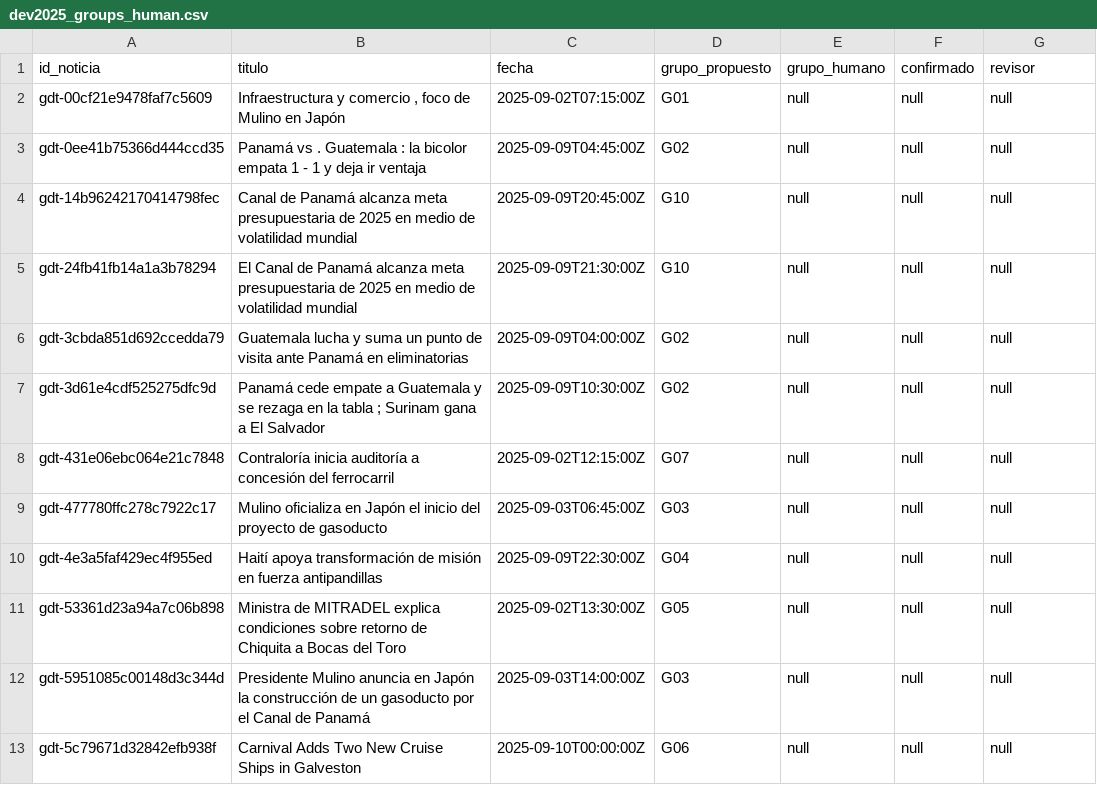
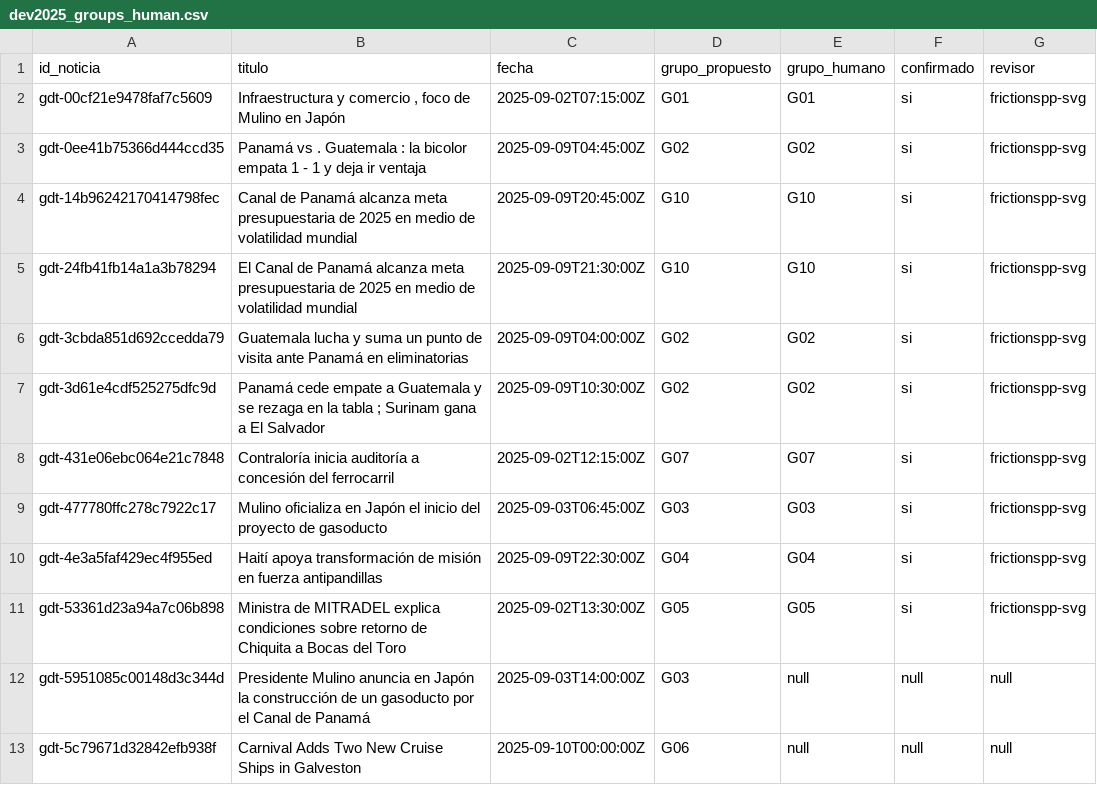
Before and after one commit to Silentarcherjr/scayl-sala-de-inteligencia-editorial, a CSV file: data/labels/dev2025_groups_human.csv, drawn as a sheet; only a part is shown.

Commit message:
labels: record first ten human grouping confirmations

```diff
--- a/data/labels/dev2025_groups_human.csv
+++ b/data/labels/dev2025_groups_human.csv
@@ -1,12 +1,12 @@
 id_noticia,titulo,fecha,grupo_propuesto,grupo_humano,confirmado,revisor
-gdt-00cf21e9478faf7c5609,"Infraestructura y comercio , foco de Mulino en Japón",2025-09-02T07:15:00Z,G01,null,null,null
-gdt-0ee41b75366d444ccd35,Panamá vs . Guatemala : la bicolor empata 1 - 1 y deja ir ventaja,2025-09-09T04:45:00Z,G02,null,null,null
-gdt-14b96242170414798fec,Canal de Panamá alcanza meta presupuestaria de 2025 en medio de volatilidad mundial,2025-09-09T20:45:00Z,G10,null,null,null
-gdt-24fb41fb14a1a3b78294,El Canal de Panamá alcanza meta presupuestaria de 2025 en medio de volatilidad mundial,2025-09-09T21:30:00Z,G10,null,null,null
-gdt-3cbda851d692ccedda79,Guatemala lucha y suma un punto de visita ante Panamá en eliminatorias,2025-09-09T04:00:00Z,G02,null,null,null
-gdt-3d61e4cdf525275dfc9d,Panamá cede empate a Guatemala y se rezaga en la tabla ; Surinam gana a El Salvador,2025-09-09T10:30:00Z,G02,null,null,null
-gdt-431e06ebc064e21c7848,Contraloría inicia auditoría a concesión del ferrocarril,2025-09-02T12:15:00Z,G07,null,null,null
-gdt-477780ffc278c7922c17,Mulino oficializa en Japón el inicio del proyecto de gasoducto,2025-09-03T06:45:00Z,G03,null,null,null
-gdt-4e3a5faf429ec4f955ed,Haití apoya transformación de misión en fuerza antipandillas,2025-09-09T22:30:00Z,G04,null,null,null
-gdt-53361d23a94a7c06b898,Ministra de MITRADEL explica condiciones sobre retorno de Chiquita a Bocas del Toro,2025-09-02T13:30:00Z,G05,null,null,null
+gdt-00cf21e9478faf7c5609,"Infraestructura y comercio , foco de Mulino en Japón",2025-09-02T07:15:00Z,G01,G01,si,frictionspp-svg
+gdt-0ee41b75366d444ccd35,Panamá vs . Guatemala : la bicolor empata 1 - 1 y deja ir ventaja,2025-09-09T04:45:00Z,G02,G02,si,frictionspp-svg
+gdt-14b96242170414798fec,Canal de Panamá alcanza meta presupuestaria de 2025 en medio de volatilidad mundial,2025-09-09T20:45:00Z,G10,G10,si,frictionspp-svg
+gdt-24fb41fb14a1a3b78294,El Canal de Panamá alcanza meta presupuestaria de 2025 en medio de volatilidad mundial,2025-09-09T21:30:00Z,G10,G10,si,frictionspp-svg
+gdt-3cbda851d692ccedda79,Guatemala lucha y suma un punto de visita ante Panamá en eliminatorias,2025-09-09T04:00:00Z,G02,G02,si,frictionspp-svg
+gdt-3d61e4cdf525275dfc9d,Panamá cede empate a Guatemala y se rezaga en la tabla ; Surinam gana a El Salvador,2025-09-09T10:30:00Z,G02,G02,si,frictionspp-svg
+gdt-431e06ebc064e21c7848,Contraloría inicia auditoría a concesión del ferrocarril,2025-09-02T12:15:00Z,G07,G07,si,frictionspp-svg
+gdt-477780ffc278c7922c17,Mulino oficializa en Japón el inicio del proyecto de gasoducto,2025-09-03T06:45:00Z,G03,G03,si,frictionspp-svg
+gdt-4e3a5faf429ec4f955ed,Haití apoya transformación de misión en fuerza antipandillas,2025-09-09T22:30:00Z,G04,G04,si,frictionspp-svg
+gdt-53361d23a94a7c06b898,Ministra de MITRADEL explica condiciones sobre retorno de Chiquita a Bocas del Toro,2025-09-02T13:30:00Z,G05,G05,si,frictionspp-svg
 gdt-5951085c00148d3c344d,Presidente Mulino anuncia en Japón la construcción de un gasoducto por el Canal de Panamá,2025-09-03T14:00:00Z,G03,null,null,null
```
Also changed, not shown: 2 other files.
